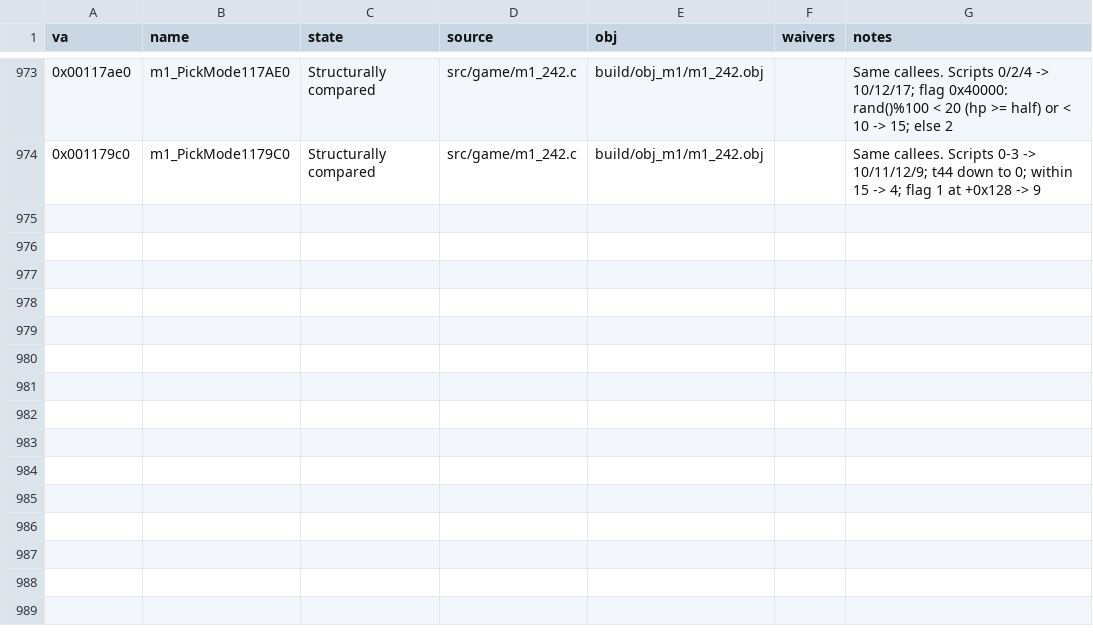
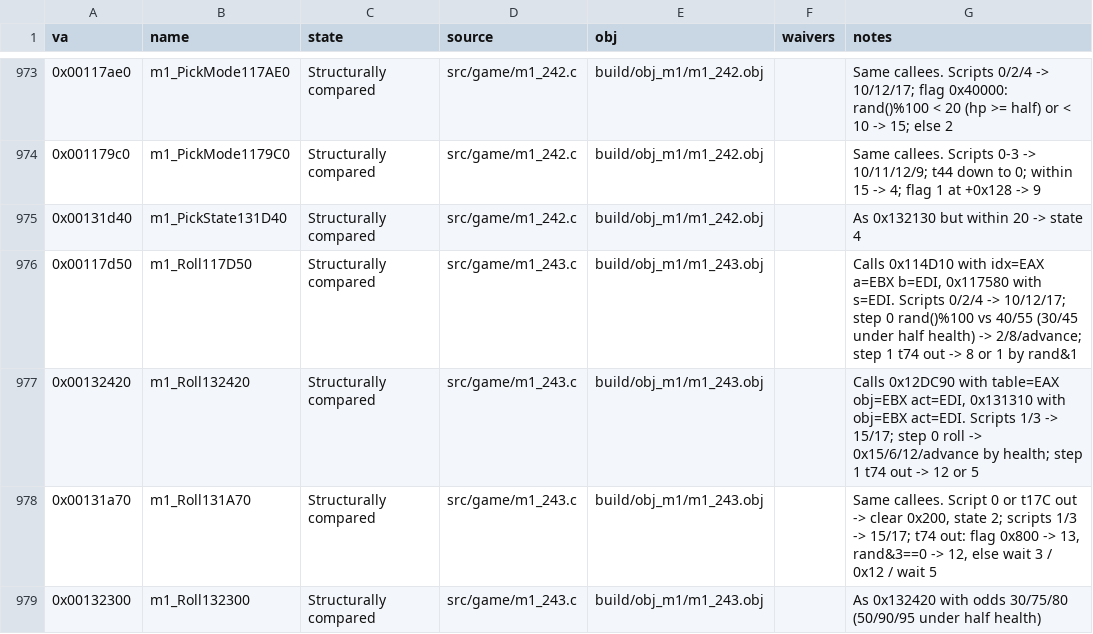
Before and after one commit to Pallypots/Project-Soul-Robber, a CSV file: config/function_states_m1.csv, drawn as a sheet; only a part is shown, gaps mark what is left out; the diff names each change by its address in the sheet, - before the commit and + after, or states it on an @@ line.

```diff
--- a/config/function_states_m1.csv
+++ b/config/function_states_m1.csv
+row 975: 0x00131d40 | m1_PickState131D40 | Structurally compared | src/game/m1_242.c | build/obj_m1/m1_242.obj |  | As 0x132130 but within 20 -> state 4
+row 976: 0x00117d50 | m1_Roll117D50 | Structurally compared | src/game/m1_243.c | build/obj_m1/m1_243.obj |  | Calls 0x114D10 with idx=EAX a=EBX b=EDI, 0x117580 with s=EDI. Scripts 0/2/4 -> 10/12/17; step 0 rand()%100 vs 40/55 (30/45 under half health) -> 2/8/advance; step 1 t74 out -> 8 or 1 by rand&1
+row 977: 0x00132420 | m1_Roll132420 | Structurally compared | src/game/m1_243.c | build/obj_m1/m1_243.obj |  | Calls 0x12DC90 with table=EAX obj=EBX act=EDI, 0x131310 with obj=EBX act=EDI. Scripts 1/3 -> 15/17; step 0 roll -> 0x15/6/12/advance by health; step 1 t74 out -> 12 or 5
+row 978: 0x00131a70 | m1_Roll131A70 | Structurally compared | src/game/m1_243.c | build/obj_m1/m1_243.obj |  | Same callees. Script 0 or t17C out -> clear 0x200, state 2; scripts 1/3 -> 15/17; t74 out: flag 0x800 -> 13, rand&3==0 -> 12, else wait 3 / 0x12 / wait 5
+row 979: 0x00132300 | m1_Roll132300 | Structurally compared | src/game/m1_243.c | build/obj_m1/m1_243.obj |  | As 0x132420 with odds 30/75/80 (50/90/95 under half health)
```
Also changed, not shown: config/symbols_m1.csv, 2 other files.
